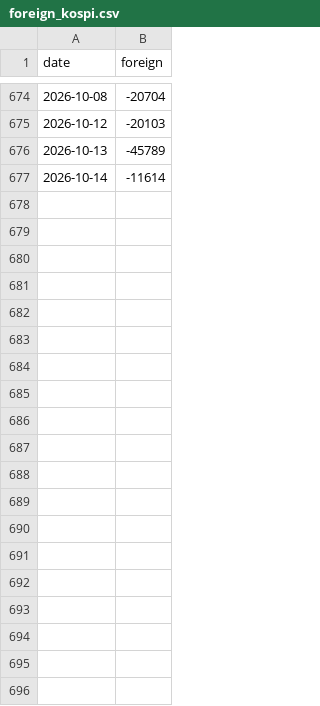
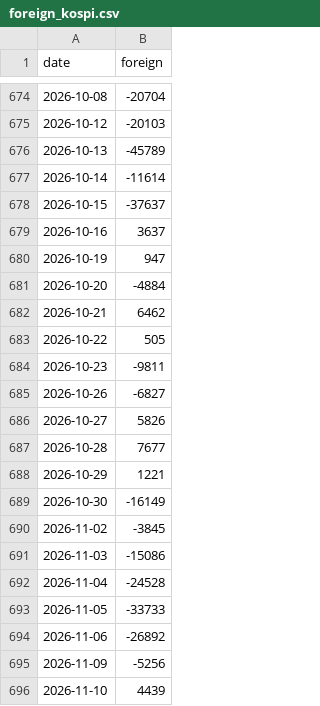
Before and after one commit to kangsaem/DTMR, a CSV file: data/foreign_kospi.csv, drawn as a sheet; only a part is shown, gaps mark what is left out; the diff covers the shown part only.

```diff
--- a/data/foreign_kospi.csv
+++ b/data/foreign_kospi.csv
@@ -677 +677,20 @@ date,foreign
 2026-10-14,-11614
+2026-10-15,-37637
+2026-10-16,3637
+2026-10-19,947
+2026-10-20,-4884
+2026-10-21,6462
+2026-10-22,505
+2026-10-23,-9811
+2026-10-26,-6827
+2026-10-27,5826
+2026-10-28,7677
+2026-10-29,1221
+2026-10-30,-16149
+2026-11-02,-3845
+2026-11-03,-15086
+2026-11-04,-24528
+2026-11-05,-33733
+2026-11-06,-26892
+2026-11-09,-5256
+2026-11-10,4439
```
Also changed, not shown: 10 added rows elsewhere in this file, data/vkospi.csv, 1 other file.
